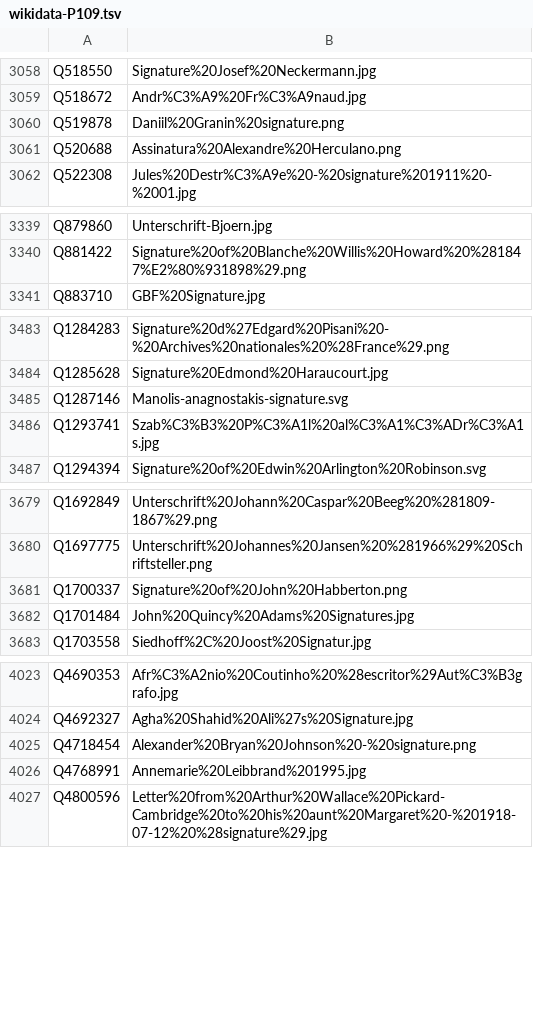
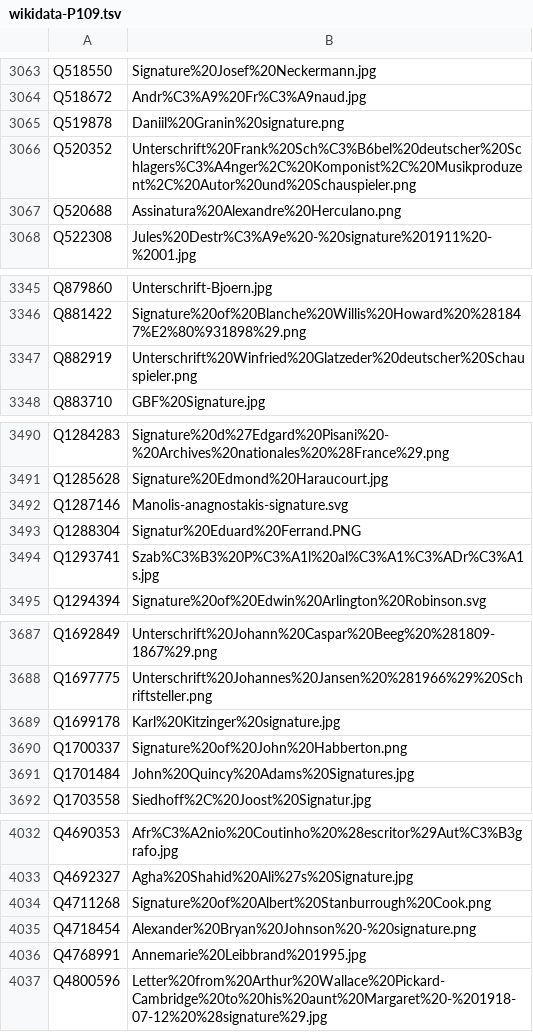
Before and after one commit to dla-marbach/dla-opac-gnd-enrichment, a TSV file: output/wikidata-P109.tsv, drawn as a sheet; only a part is shown, gaps mark what is left out; the diff covers the shown part only.

```diff
--- a/output/wikidata-P109.tsv
+++ b/output/wikidata-P109.tsv
@@ -3060,2 +3065,3 @@ Q518672	Andr%C3%A9%20Fr%C3%A9naud.jpg
 Q519878	Daniil%20Granin%20signature.png
+Q520352	Unterschrift%20Frank%20Sch%C3%B6bel%20deutscher%20Schlagers%C3%A4nger%2C%20Komponist%2C%20Musikproduzent%2C%20Autor%20und%20Schauspieler.png
 Q520688	Assinatura%20Alexandre%20Herculano.png
@@ -3340,2 +3346,3 @@ Q879860	Unterschrift-Bjoern.jpg
 Q881422	Signature%20of%20Blanche%20Willis%20Howard%20%281847%E2%80%931898%29.png
+Q882919	Unterschrift%20Winfried%20Glatzeder%20deutscher%20Schauspieler.png
 Q883710	GBF%20Signature.jpg
@@ -3485,2 +3492,3 @@ Q1285628	Signature%20Edmond%20Haraucourt.jpg
 Q1287146	Manolis-anagnostakis-signature.svg
+Q1288304	Signatur%20Eduard%20Ferrand.PNG
 Q1293741	Szab%C3%B3%20P%C3%A1l%20al%C3%A1%C3%ADr%C3%A1s.jpg
@@ -3680,2 +3688,3 @@ Q1692849	Unterschrift%20Johann%20Caspar%20Beeg%20%281809-1867%29.png
 Q1697775	Unterschrift%20Johannes%20Jansen%20%281966%29%20Schriftsteller.png
+Q1699178	Karl%20Kitzinger%20signature.jpg
 Q1700337	Signature%20of%20John%20Habberton.png
@@ -4024,2 +4033,3 @@ Q4690353	Afr%C3%A2nio%20Coutinho%20%28escritor%29Aut%C3%B3grafo.jpg
 Q4692327	Agha%20Shahid%20Ali%27s%20Signature.jpg
+Q4711268	Signature%20of%20Albert%20Stanburrough%20Cook.png
 Q4718454	Alexander%20Bryan%20Johnson%20-%20signature.png
```
Also changed, not shown: 6 added rows elsewhere in this file, output/lobid-deutsche-biographie.tsv, output/lobid-filmportal.tsv, 7 other files.
